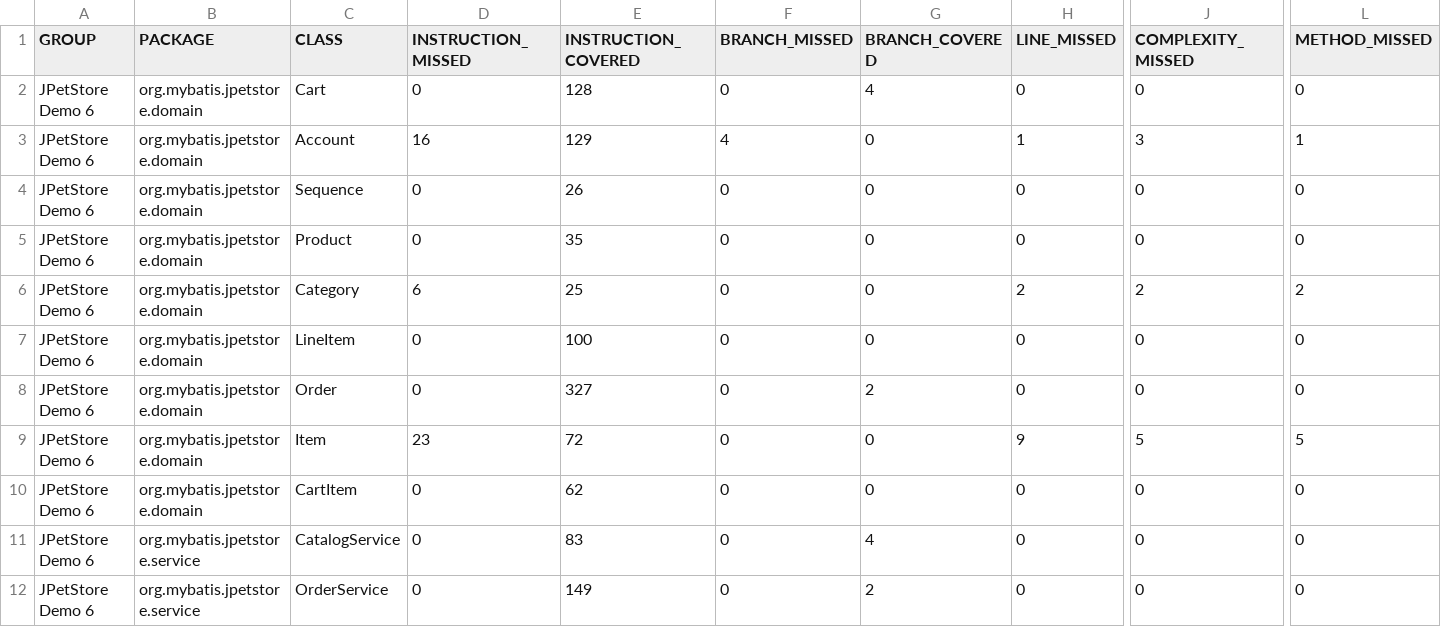
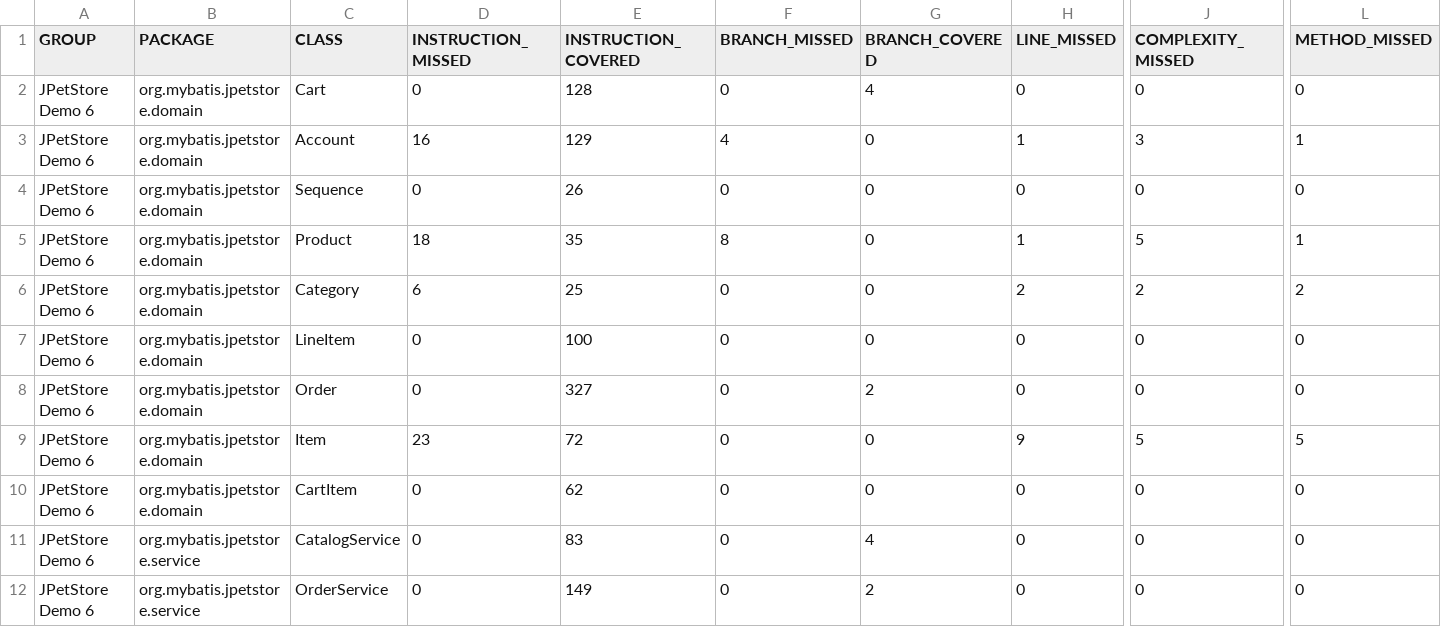
Before and after one commit to LimYikHong/jpetstore-6, a CSV file: jacoco/jacoco.csv, drawn as a sheet; only a part is shown, gaps mark what is left out; the diff names each change by its address in the sheet, - before the commit and + after, or states it on an @@ line.

```diff
--- a/jacoco/jacoco.csv
+++ b/jacoco/jacoco.csv
-D5 (INSTRUCTION_MISSED): 0
+D5 (INSTRUCTION_MISSED): 18
-F5 (BRANCH_MISSED): 0
+F5 (BRANCH_MISSED): 8
-H5 (LINE_MISSED): 0
+H5 (LINE_MISSED): 1
-J5 (COMPLEXITY_MISSED): 0
+J5 (COMPLEXITY_MISSED): 5
-L5 (METHOD_MISSED): 0
+L5 (METHOD_MISSED): 1
```
Also changed, not shown: 13 other files.
